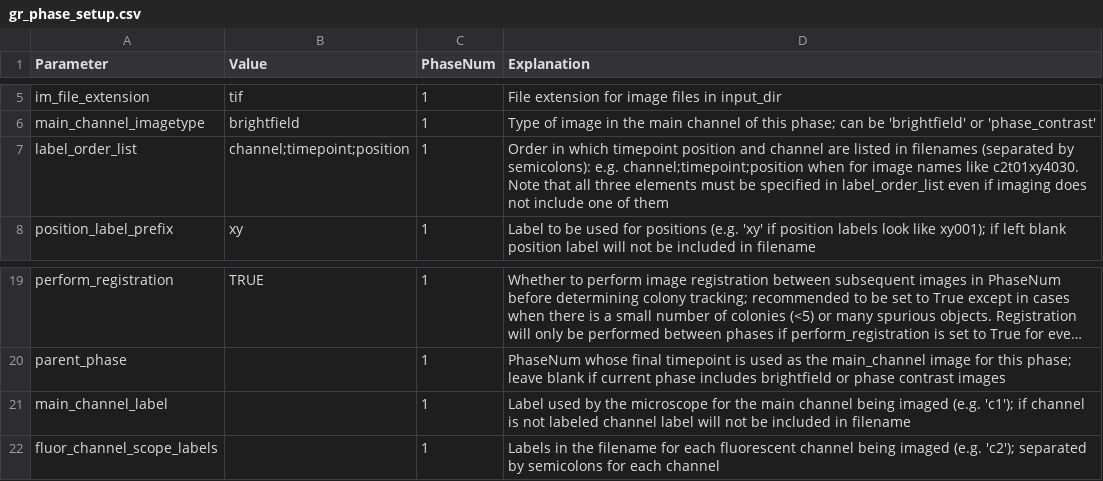
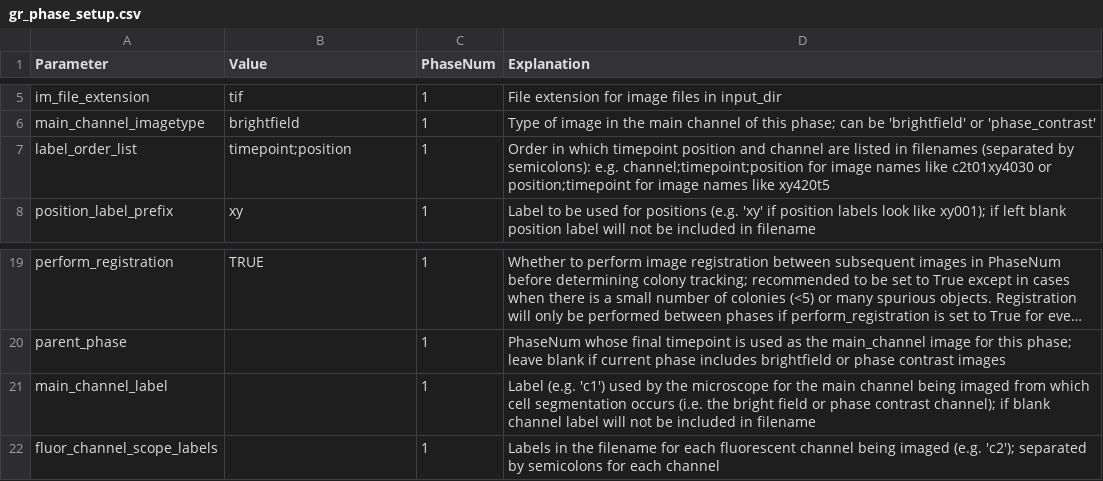
Before and after one commit to Siegallab/PIE, a CSV file: sample_PIE_setup_files/gr_phase_setup.csv, drawn as a sheet; only a part is shown, gaps mark what is left out; long unchanged cells end in …; the diff names each change by its address in the sheet, - before the commit and + after, or states it on an @@ line.

```diff
--- a/sample_PIE_setup_files/gr_phase_setup.csv
+++ b/sample_PIE_setup_files/gr_phase_setup.csv
-B7 (Value): channel;timepoint;position
+B7 (Value): timepoint;position
-D7 (Explanation): …e.g. channel;timepoint;position when for image names like c2t01xy4030. Note that all three elements must be specified in label_order_list even if imaging does not include one of them
+D7 (Explanation): …e.g. channel;timepoint;position for image names like c2t01xy4030 or position;timepoint for image names like xy420t5
-D21 (Explanation): Label used by the microscope for the main channel being imaged (e.g. 'c1'); if channel is not labeled channel label…
+D21 (Explanation): Label (e.g. 'c1') used by the microscope for the main channel being imaged from which cell segmentation occurs (i.e. the bright field or phase contrast channel); if blank channel label…
```
Also changed, not shown: PIE/PIE_data/param_descriptions.csv, sample_PIE_setup_files/gr_phase_setup_simple.csv, 6 other files.
